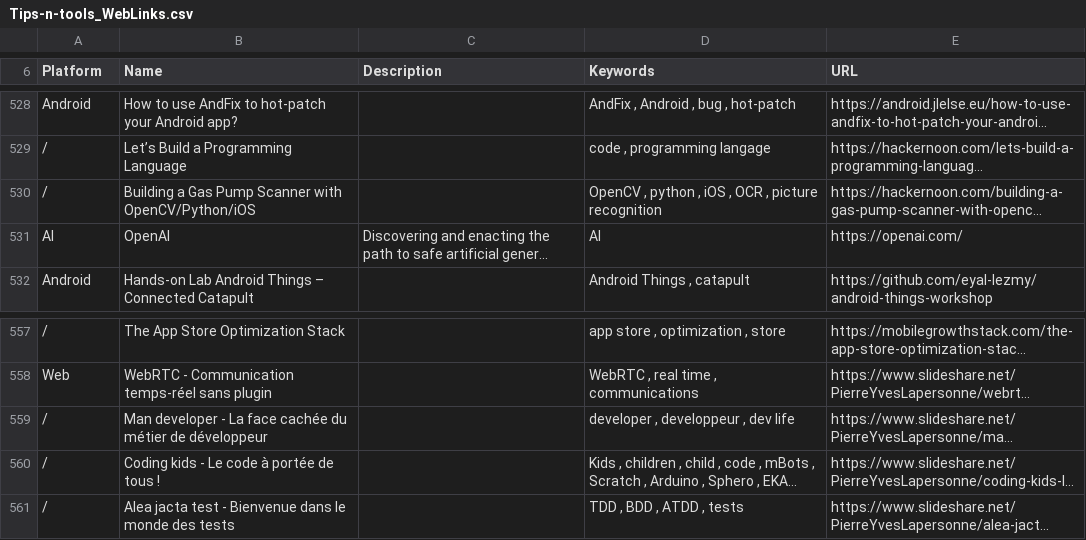
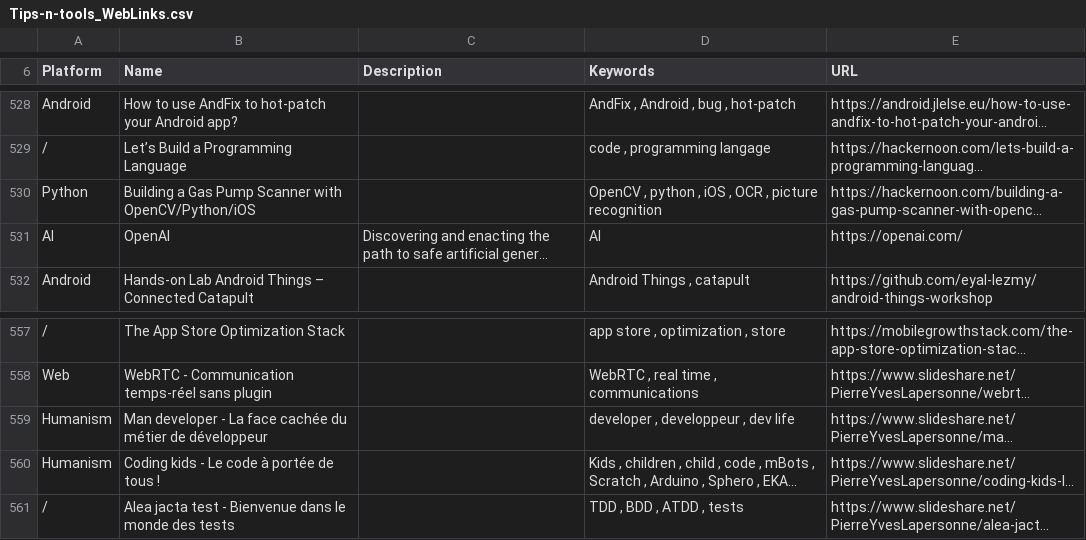
Before and after one commit to vaginessa/Tips-n-tools, a CSV file: webz/Tips-n-tools_WebLinks.csv, drawn as a sheet; only a part is shown, gaps mark what is left out; long unchanged cells end in …; the diff names each change by its address in the sheet, - before the commit and + after, or states it on an @@ line.

```diff
--- a/webz/Tips-n-tools_WebLinks.csv
+++ b/webz/Tips-n-tools_WebLinks.csv
-A530 (Platform): /
+A530 (Platform): Python
-A559:A560 (Platform): /
+A559:A560 (Platform): Humanism
```
Also changed, not shown: toolz/Tips-n-tools_Tools.csv, 5 other files.
